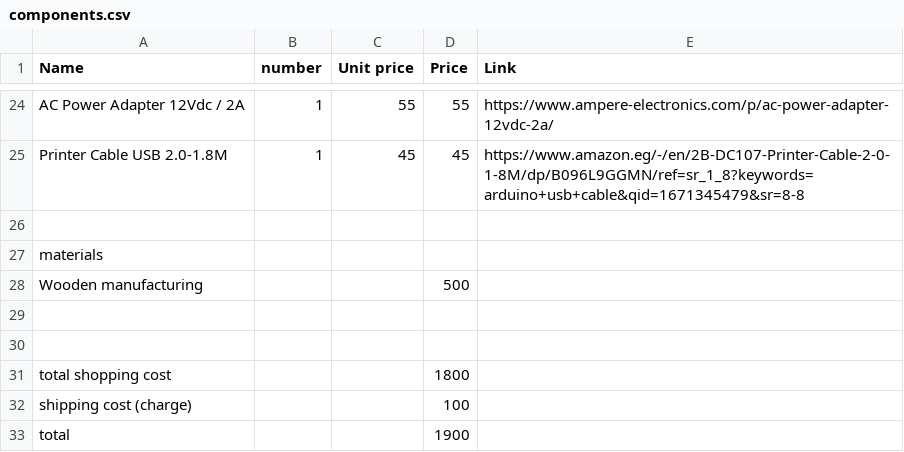
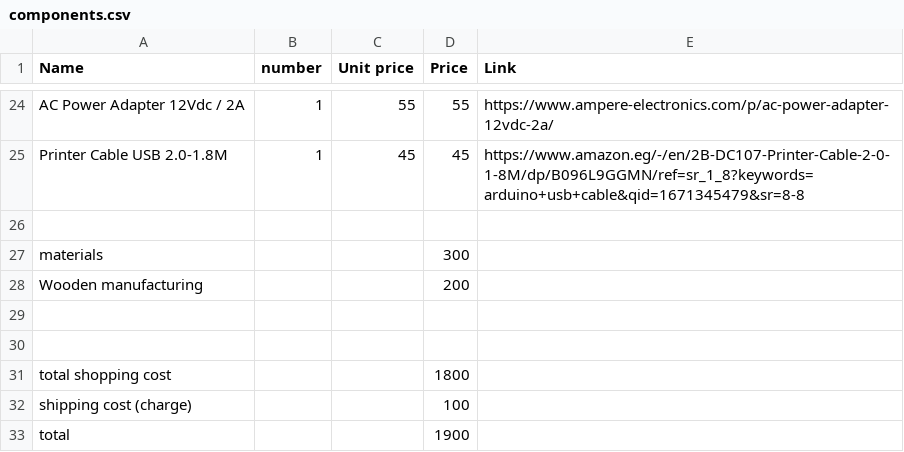
Before and after one commit to Abdelraouf-Hawash/elevator, a CSV file: media/components.csv, drawn as a sheet; only a part is shown, gaps mark what is left out.

Commit message:
Update components.csv

```diff
--- a/media/components.csv
+++ b/media/components.csv
@@ -26,4 +26,4 @@ Printer Cable USB 2.0-1.8M,1,45,45,https://www.amazon.eg/-/en/2B-DC107-Printer-C
 ,,,,
-materials,,,,
-Wooden manufacturing,,,500,
+materials,,,300,
+Wooden manufacturing,,,200,
 ,,,,
```
